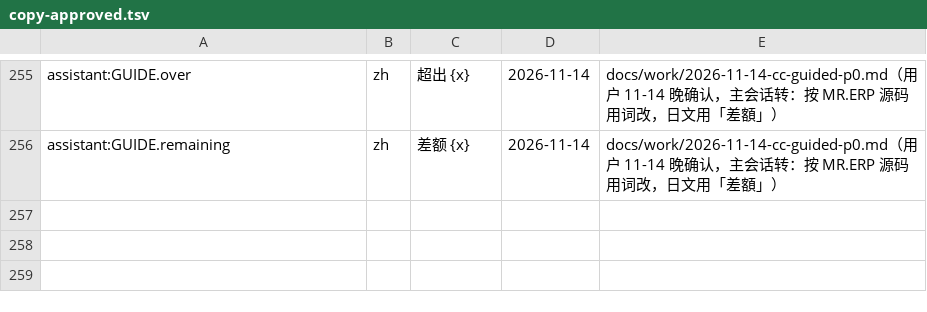
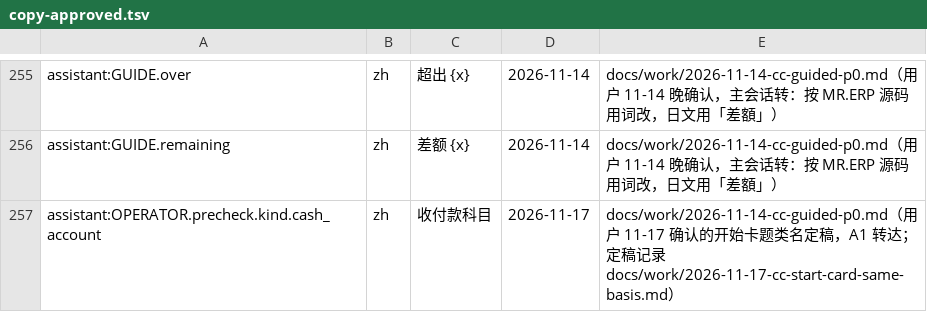
Before and after one commit to skin306152-star/pearnly, a TSV file: scripts/i18n/copy-approved.tsv, drawn as a sheet; only a part is shown, gaps mark what is left out.

Commit message:
fix: the start card question names follow the settled list (cash account, cost of goods sold, new product, new counterparty, line items, document menu), same line as pearnly/cc-start-card-guided-answers db0b5b689; the zh cash account word the user confirmed is registered

```diff
--- a/scripts/i18n/copy-approved.tsv
+++ b/scripts/i18n/copy-approved.tsv
@@ -256 +256,2 @@ assistant:GUIDE.over	zh	超出 {x}	2026-11-14	docs/work/2026-11-14-cc-guided-p0.
 assistant:GUIDE.remaining	zh	差额 {x}	2026-11-14	docs/work/2026-11-14-cc-guided-p0.md（用户 11-14 晚确认，主会话转：按 MR.ERP 源码用词改，日文用「差額」）
+assistant:OPERATOR.precheck.kind.cash_account	zh	收付款科目	2026-11-17	docs/work/2026-11-14-cc-guided-p0.md（用户 11-17 确认的开始卡题类名定稿，A1 转达；定稿记录 docs/work/2026-11-17-cc-start-card-same-basis.md）
```
Also changed, not shown: 1 other file.
